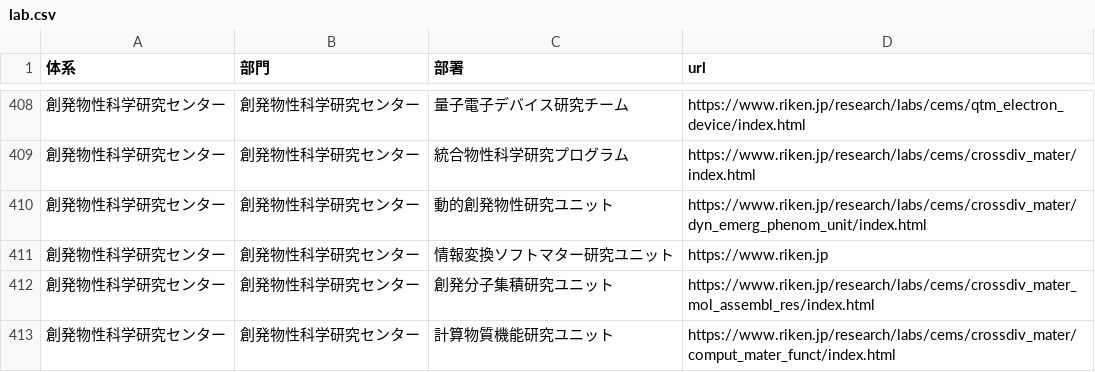
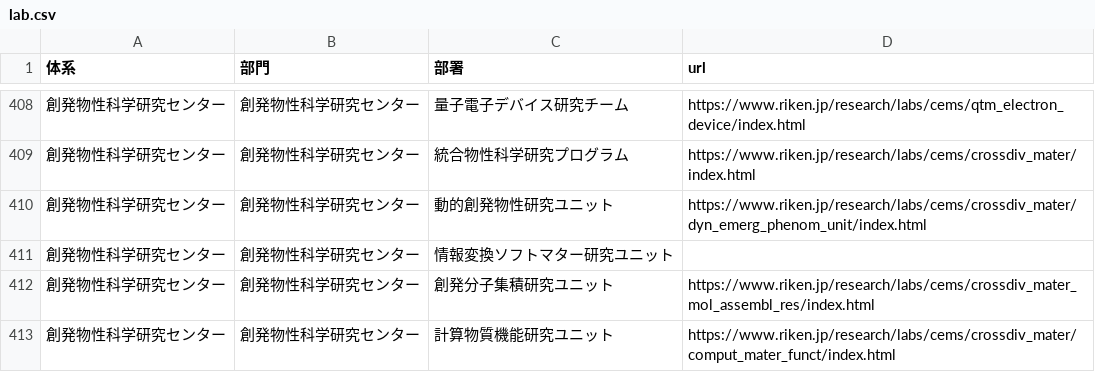
Before and after one commit to TaiseiYamana/PHP_Scraping, a CSV file: csv/RIKEN/lab.csv, drawn as a sheet; only a part is shown, gaps mark what is left out; the diff covers the shown part only.

```diff
--- a/csv/RIKEN/lab.csv
+++ b/csv/RIKEN/lab.csv
@@ -410,3 +410,3 @@
 創発物性科学研究センター,創発物性科学研究センター,動的創発物性研究ユニット,https://www.riken.jp/research/labs/cems/crossdiv_mater/dyn_emerg_phenom_unit/index.html
-創発物性科学研究センター,創発物性科学研究センター,情報変換ソフトマター研究ユニット,https://www.riken.jp
+創発物性科学研究センター,創発物性科学研究センター,情報変換ソフトマター研究ユニット,
 創発物性科学研究センター,創発物性科学研究センター,創発分子集積研究ユニット,https://www.riken.jp/research/labs/cems/crossdiv_mater_mol_assembl_res/index.html
```
Also changed, not shown: 32 edited cells elsewhere in this file, 4 other files.
